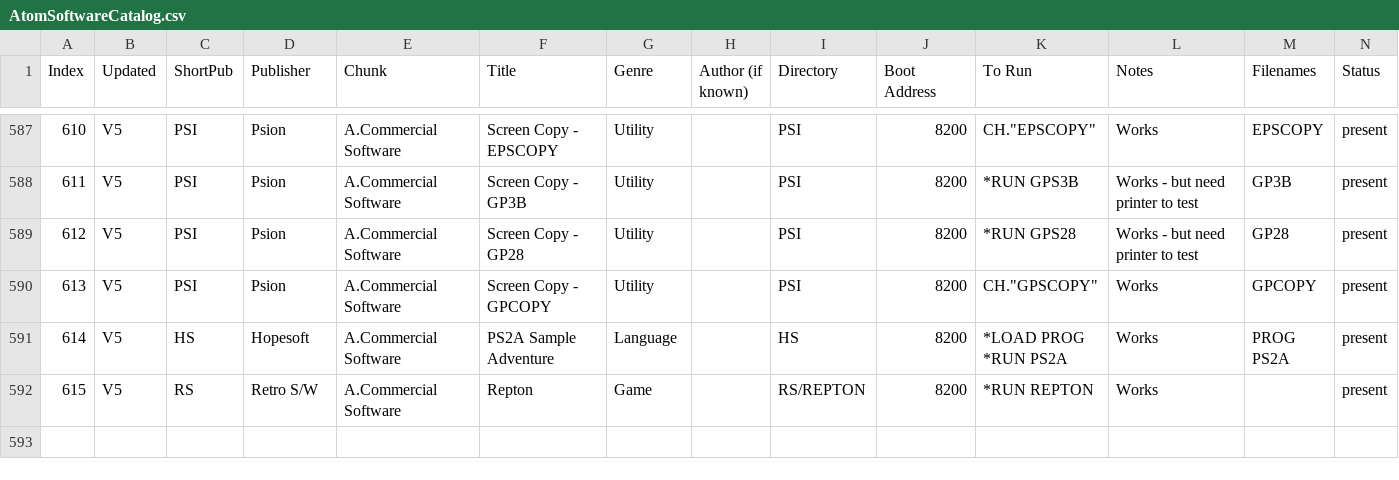
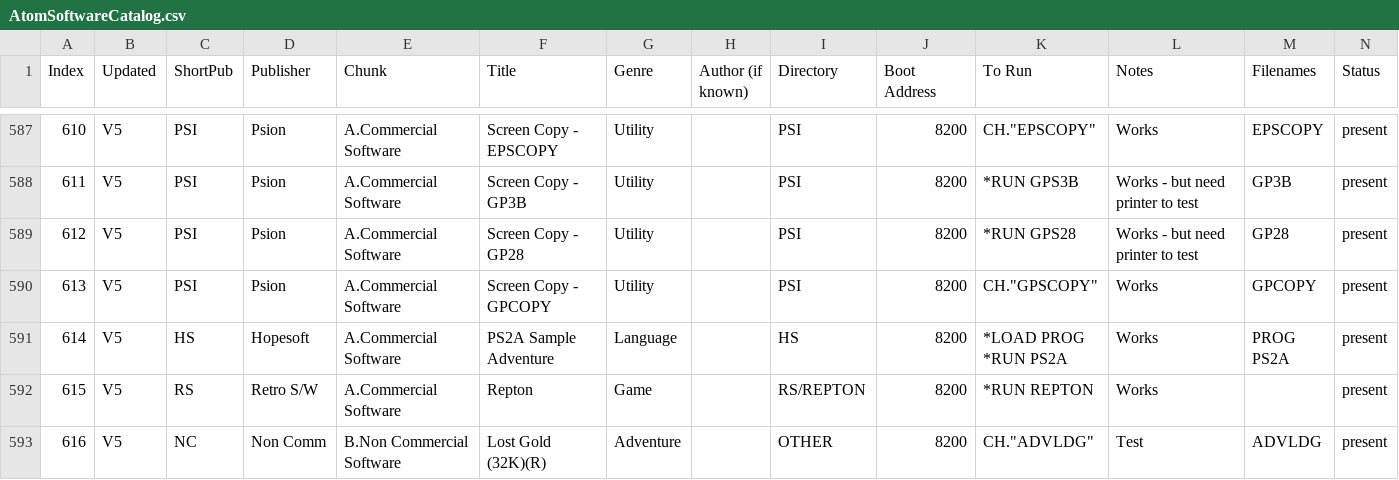
Before and after one commit to hoglet67/AtomSoftwareArchive, a CSV file: catalog/AtomSoftwareCatalog.csv, drawn as a sheet; only a part is shown, gaps mark what is left out; rows hold the shown columns only; the diff names each change by its address in the sheet, - before the commit and + after, or states it on an @@ line.

Commit message:
Added Lost Dutchman's Gold to Catalog

```diff
--- a/catalog/AtomSoftwareCatalog.csv
+++ b/catalog/AtomSoftwareCatalog.csv
+row 593: 616 | V5 | NC | Non Comm | B.Non Commercial Software | Lost Gold (32K)(R) | Adventure |  | OTHER | 8200 | CH."ADVLDG" | Test | ADVLDG | present
```
